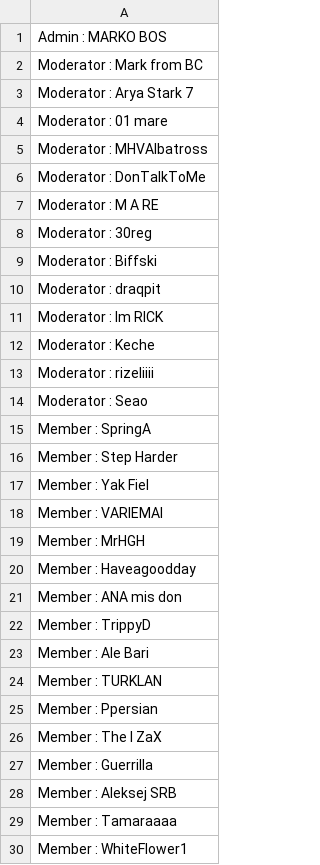
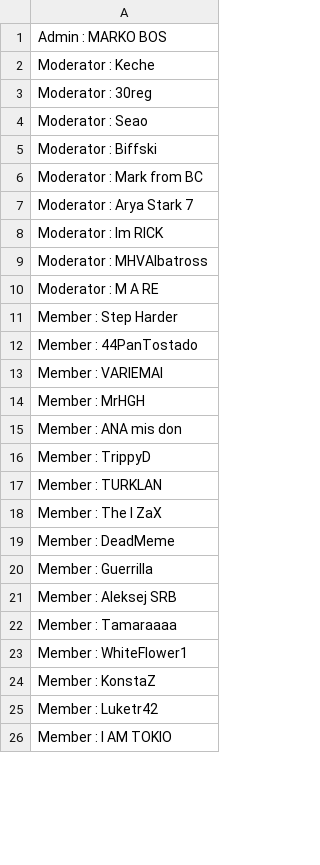
Before and after one commit to SimonQuvang/LM_Send_gifts, a CSV file: members3.csv, drawn as a sheet; only a part is shown; the shorter side is filled out with more unchanged rows; the diff covers the shown part only.

Commit message:
Changes in member list

```diff
--- a/members3.csv
+++ b/members3.csv
@@ -1,27 +1,20 @@
 Admin : MARKO BOS
+Moderator : Keche
+Moderator : 30reg
+Moderator : Seao
+Moderator : Biffski
 Moderator : Mark from BC
 Moderator : Arya Stark 7
-Moderator : 01 mare
+Moderator : Im RICK
 Moderator : MHVAlbatross
-Moderator : DonTalkToMe
 Moderator : M A RE
-Moderator : 30reg
-Moderator : Biffski
-Moderator : draqpit
-Moderator : Im RICK
-Moderator : Keche
-Moderator : rizeliiii
-Moderator : Seao
-Member : SpringA
 Member : Step Harder
-Member : Yak Fiel
+Member : 44PanTostado
 Member : VARlEMAI
 Member : MrHGH
-Member : Haveagoodday
 Member : ANA mis don
 Member : TrippyD
-Member : Ale Bari
 Member : TURKLAN
-Member : Ppersian
 Member : The I ZaX
+Member : DeadMeme
 Member : Guerrilla
```
Also changed, not shown: 8 added rows, 9 removed rows, 3 moved rows and 4 edited cells elsewhere in this file, members1.csv, old_promo_codes.csv.
